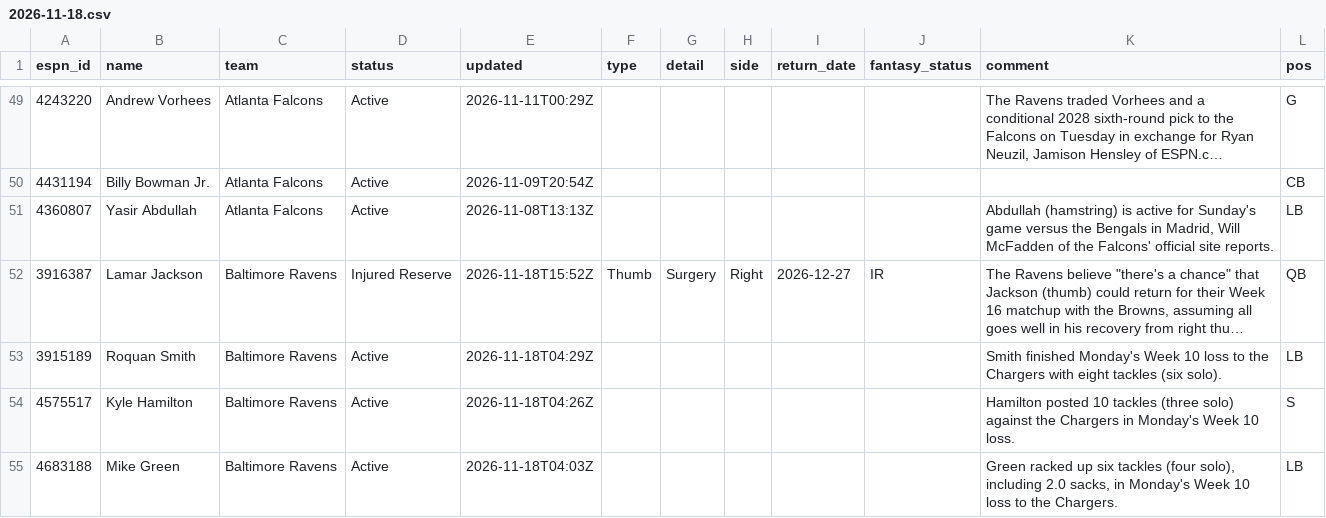
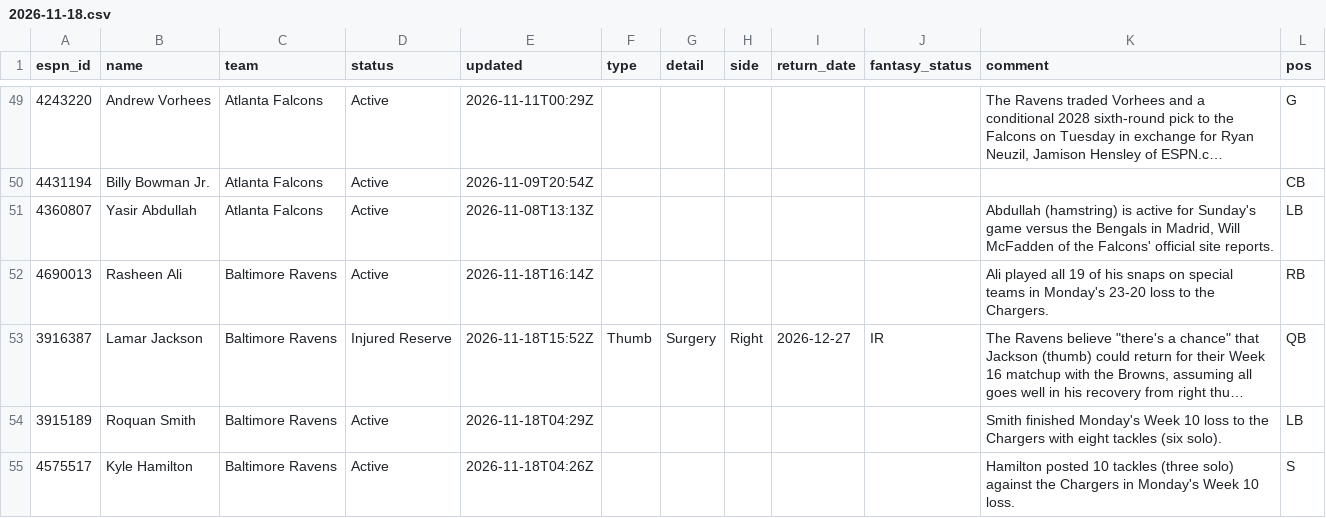
Before and after one commit to ChefJulio/nfl-edge, a CSV file: data/espn_injuries/2026-11-18.csv, drawn as a sheet; only a part is shown, gaps mark what is left out; the shorter side is filled out with more unchanged rows; long unchanged cells end in …; the diff covers the shown part only; the diff names each change by its address in the sheet, - before the commit and + after, or states it on an @@ line.

```diff
--- a/data/espn_injuries/2026-11-18.csv
+++ b/data/espn_injuries/2026-11-18.csv
+row 52: 4690013 | Rasheen Ali | Baltimore Ravens | Active | 2026-11-18T16:14Z |  |  |  |  |  | Ali played all 19 of his snaps on special teams in Monday's 23-20 loss to the Chargers. | RB
```
Also changed, not shown: 2 added rows, 3 removed rows and 1 edited cell elsewhere in this file, 2 other files.
